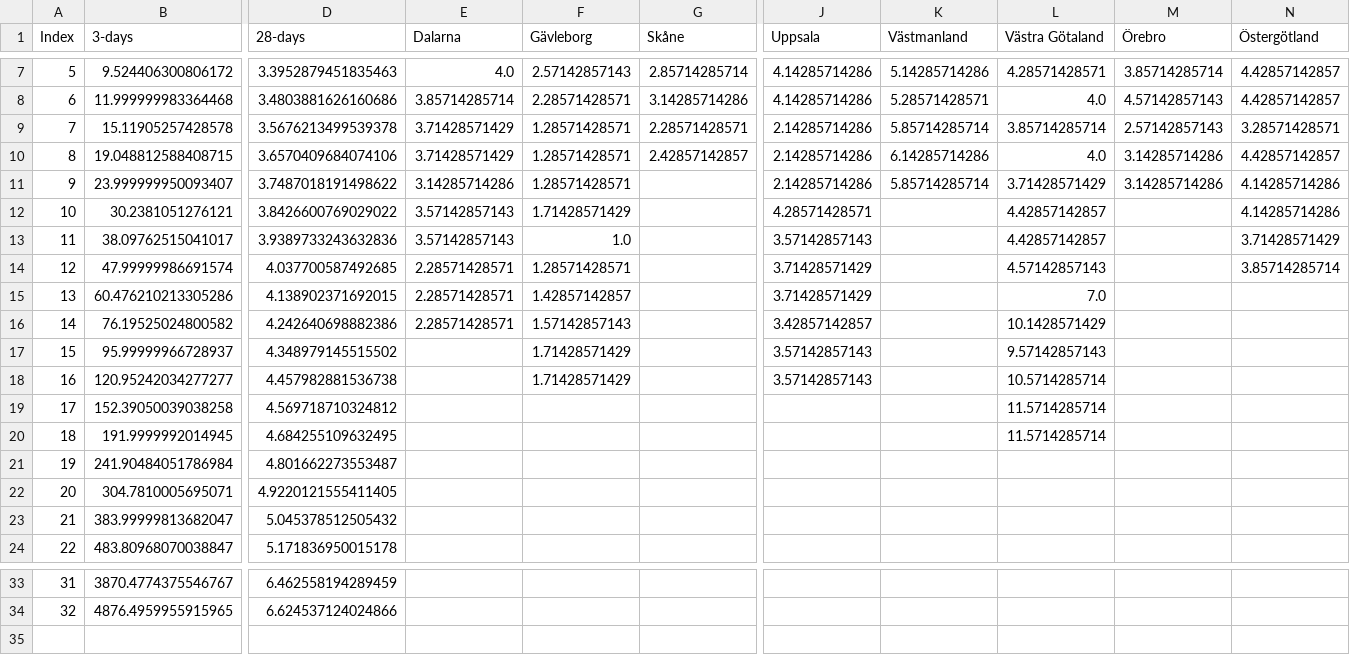
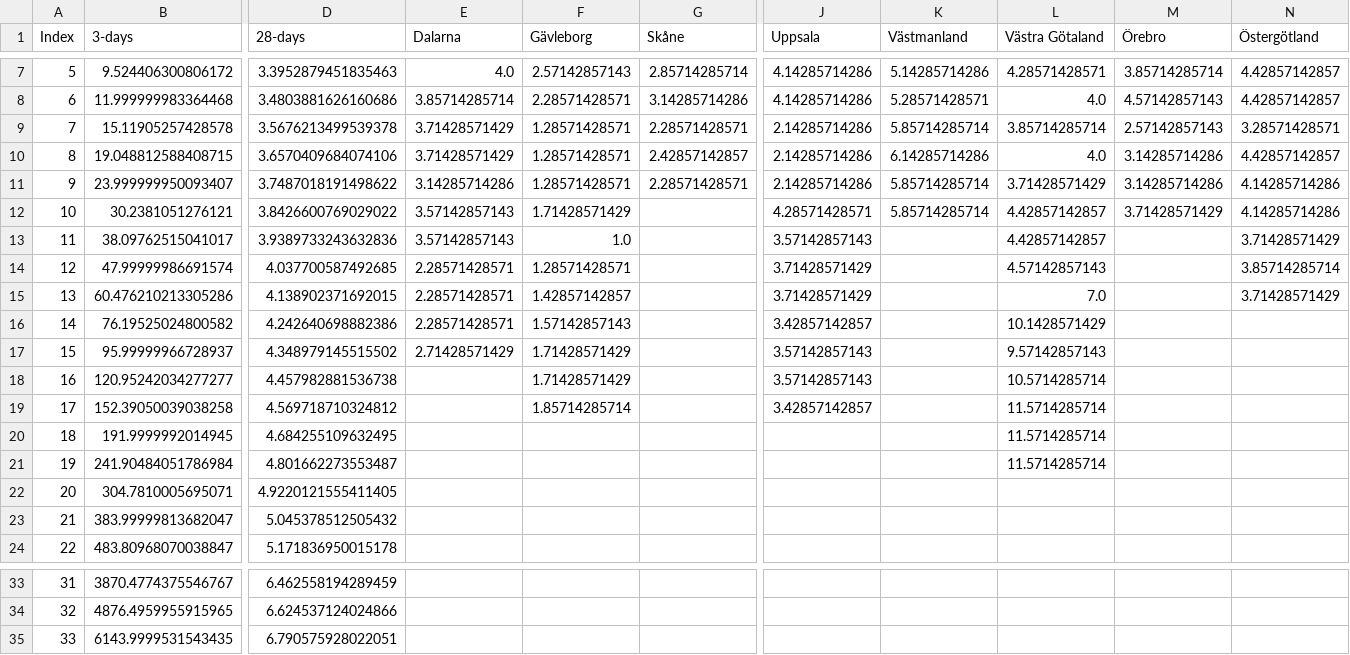
Before and after one commit to almhh/swe-reg-covid-deaths, a CSV file: test.csv, drawn as a sheet; only a part is shown, gaps mark what is left out; rows hold the shown columns only; the diff names each change by its address in the sheet, - before the commit and + after, or states it on an @@ line.

Commit message:
Daily update

```diff
--- a/test.csv
+++ b/test.csv
-G11 (Skåne): (empty)
+G11 (Skåne): 2.28571428571
-K12 (Västmanland): (empty)
+K12 (Västmanland): 5.85714285714
-M12 (Örebro): (empty)
+M12 (Örebro): 3.71428571429
-N15 (Östergötland): (empty)
+N15 (Östergötland): 3.71428571429
-E17 (Dalarna): (empty)
+E17 (Dalarna): 2.71428571429
-F19 (Gävleborg): (empty)
+F19 (Gävleborg): 1.85714285714
-J19 (Uppsala): (empty)
+J19 (Uppsala): 3.42857142857
-L21 (Västra Götaland): (empty)
+L21 (Västra Götaland): 11.5714285714
+row 35: 33 | 6143.9999531543435 | 6.790575928022051
```
